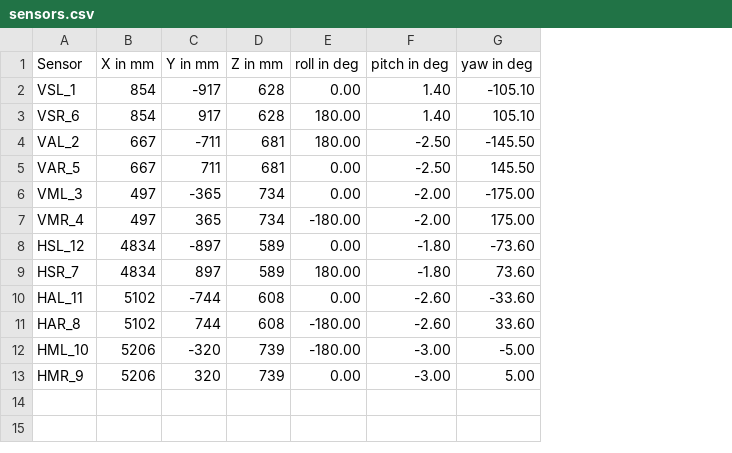
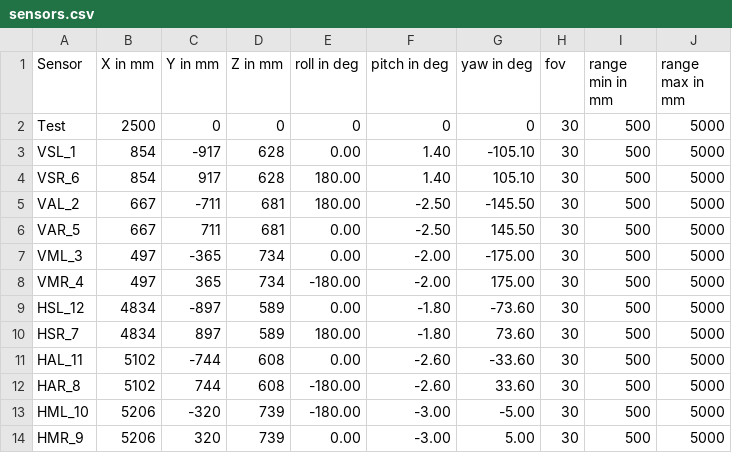
Before and after one commit to Srikrishna31/us_sensor, a CSV file: data/sensors.csv, drawn as a sheet; addresses are those after the commit; the diff names each change by its address in the sheet, - before the commit and + after, or states it on an @@ line.

Commit message:
fov and range

```diff
--- a/data/sensors.csv
+++ b/data/sensors.csv
+column H (fov), rows 3-14: all 30
+column I (range min in mm), rows 3-14: all 500
+column J (range max in mm), rows 3-14: all 5000
+row 2: Test | 2500 | 0 | 0 | 0 | 0 | 0 | 30 | 500 | 5000
```
Also changed, not shown: 4 other files.
